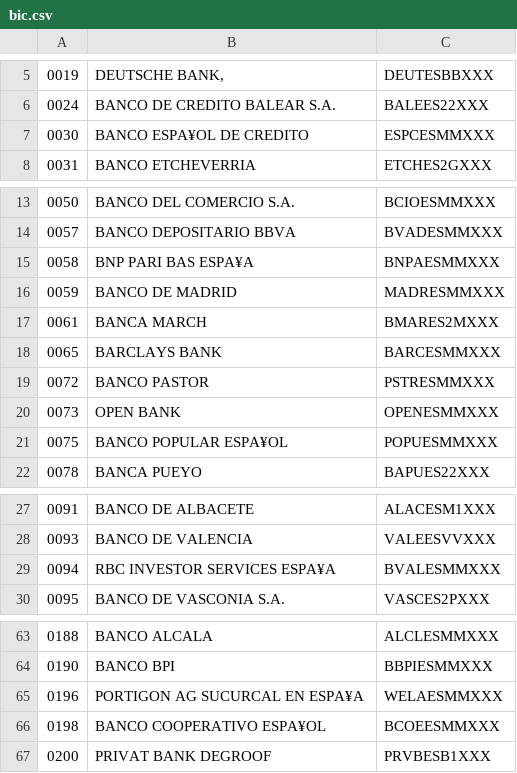
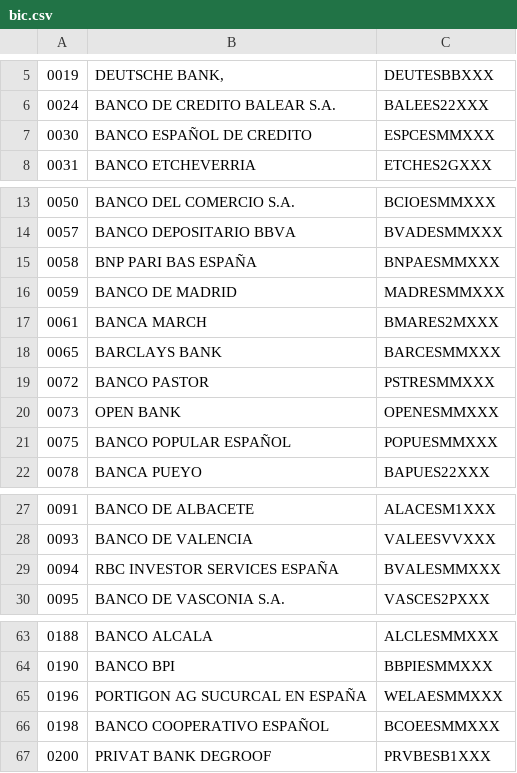
Before and after one commit to NaN-tic/trytond-bank_es, a CSV file: bic.csv, drawn as a sheet; only a part is shown, gaps mark what is left out; the diff covers the shown part only; the diff names each change by its address in the sheet, - before the commit and + after, or states it on an @@ line.

Commit message:
Upgrade download BCE data and CSV

```diff
--- a/bic.csv
+++ b/bic.csv
-B7: BANCO ESPA¥OL DE CREDITO
+B7: BANCO ESPAÑOL DE CREDITO
-B15: BNP PARI BAS ESPA¥A
+B15: BNP PARI BAS ESPAÑA
-B21: BANCO POPULAR ESPA¥OL
+B21: BANCO POPULAR ESPAÑOL
-B29: RBC INVESTOR SERVICES ESPA¥A
+B29: RBC INVESTOR SERVICES ESPAÑA
-B65: PORTIGON AG SUCURCAL EN ESPA¥A
+B65: PORTIGON AG SUCURCAL EN ESPAÑA
-B66: BANCO COOPERATIVO ESPA¥OL
+B66: BANCO COOPERATIVO ESPAÑOL
```
Also changed, not shown: 11 edited cells elsewhere in this file, 2 other files.
